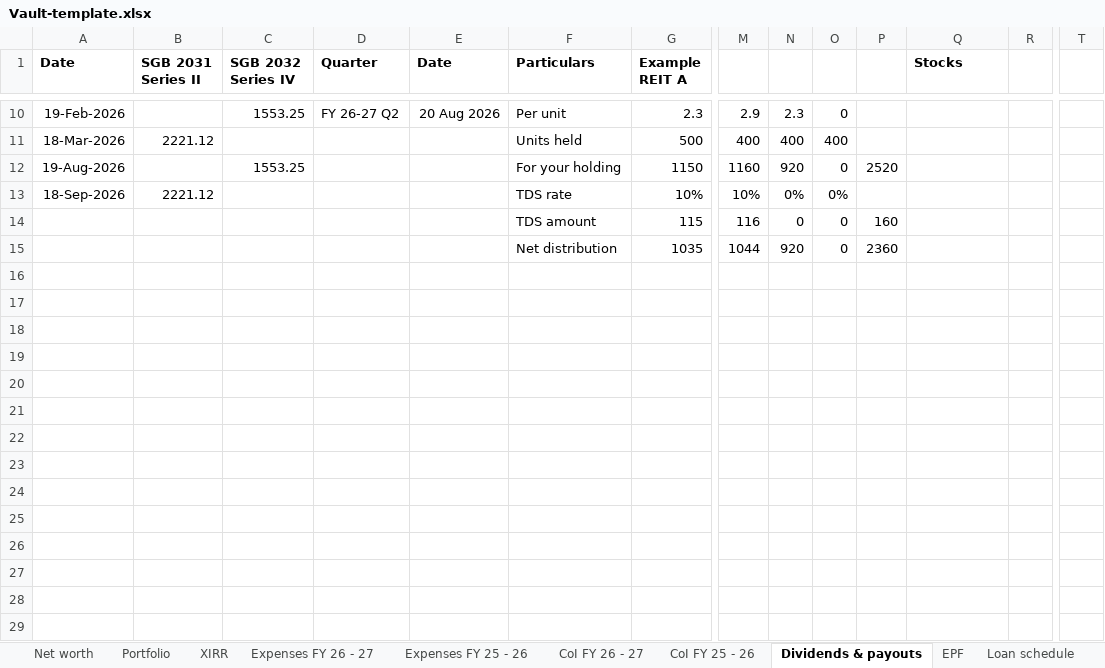
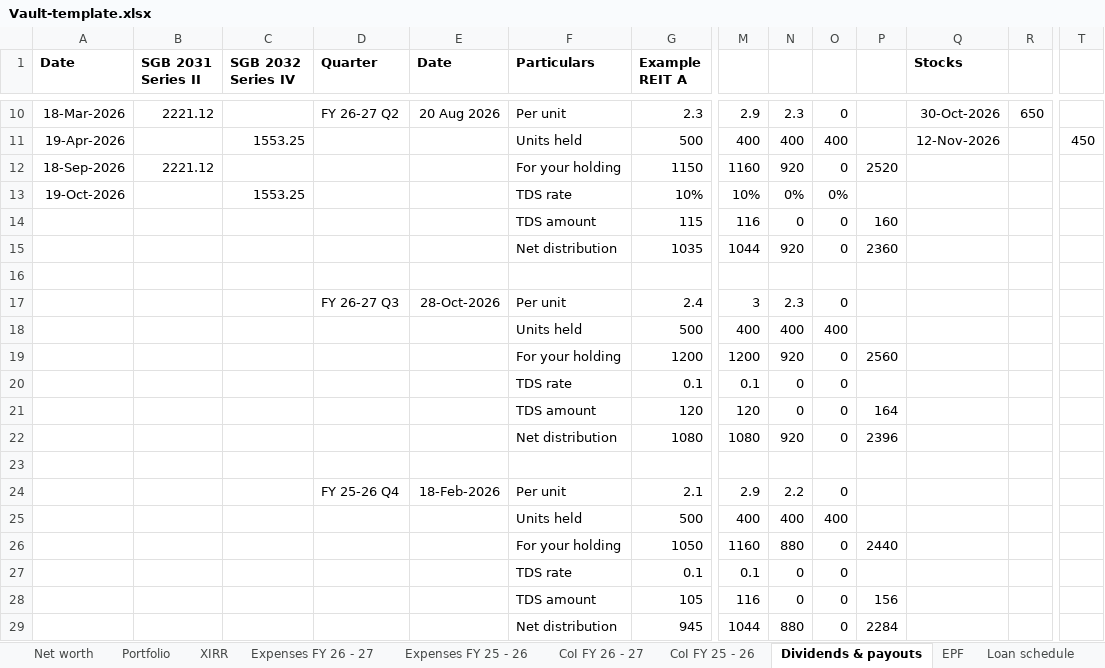
Before and after one commit to Floydimus02/Vault, an Excel workbook: template/Vault-template.xlsx, sheet Dividends & payouts, drawn as a sheet; only a part is shown, gaps mark what is left out; values as stored, in another font and other column widths than the file's, no borders; rows hold the shown columns only; the diff covers the shown part only; the diff names each change by its address in the sheet, - before the commit and + after, or states it on an @@ line.

```diff
--- a/template/Vault-template.xlsx (sheet Dividends & payouts)
+++ b/template/Vault-template.xlsx (sheet Dividends & payouts)
-A10 (Date): 19-Feb-2026
+A10 (Date): 18-Mar-2026
-B10 (SGB 2031 Series II): (empty)
+B10 (SGB 2031 Series II): 2221.12
-C10 (SGB 2032 Series IV): 1553.25
+C10 (SGB 2032 Series IV): (empty)
-Q10 (Stocks): (empty)
+Q10 (Stocks): 30-Oct-2026
-R10: (empty)
+R10: 650
-A11 (Date): 18-Mar-2026
+A11 (Date): 19-Apr-2026
-B11 (SGB 2031 Series II): 2221.12
+B11 (SGB 2031 Series II): (empty)
-C11 (SGB 2032 Series IV): (empty)
+C11 (SGB 2032 Series IV): 1553.25
-Q11 (Stocks): (empty)
+Q11 (Stocks): 12-Nov-2026
-T11: (empty)
+T11: 450
-A12 (Date): 19-Aug-2026
+A12 (Date): 18-Sep-2026
-B12 (SGB 2031 Series II): (empty)
+B12 (SGB 2031 Series II): 2221.12
-C12 (SGB 2032 Series IV): 1553.25
+C12 (SGB 2032 Series IV): (empty)
-A13 (Date): 18-Sep-2026
+A13 (Date): 19-Oct-2026
-B13 (SGB 2031 Series II): 2221.12
+B13 (SGB 2031 Series II): (empty)
-C13 (SGB 2032 Series IV): (empty)
+C13 (SGB 2032 Series IV): 1553.25
+row 16: (empty)
+row 17:  |  |  | FY 26-27 Q3 | 28-Oct-2026 | Per unit | 2.4 | 3 | 2.3 | 0
+row 18:  |  |  |  |  | Units held | 500 | 400 | 400 | 400
+row 19:  |  |  |  |  | For your holding | 1200 | 1200 | 920 | 0 | 2560
+row 20:  |  |  |  |  | TDS rate | 0.1 | 0.1 | 0 | 0
+row 21:  |  |  |  |  | TDS amount | 120 | 120 | 0 | 0 | 164
+row 22:  |  |  |  |  | Net distribution | 1080 | 1080 | 920 | 0 | 2396
+row 23: (empty)
+row 24:  |  |  | FY 25-26 Q4 | 18-Feb-2026 | Per unit | 2.1 | 2.9 | 2.2 | 0
+row 25:  |  |  |  |  | Units held | 500 | 400 | 400 | 400
+row 26:  |  |  |  |  | For your holding | 1050 | 1160 | 880 | 0 | 2440
+row 27:  |  |  |  |  | TDS rate | 0.1 | 0.1 | 0 | 0
+row 28:  |  |  |  |  | TDS amount | 105 | 116 | 0 | 0 | 156
+row 29:  |  |  |  |  | Net distribution | 945 | 1044 | 880 | 0 | 2284
```
Also changed, not shown: 1 added row, 1 removed row and 29 edited cells elsewhere in this sheet, sheet CoI FY 26 - 27, sheet CoI FY 25 - 26, sheet Locker log, 11 other files.
